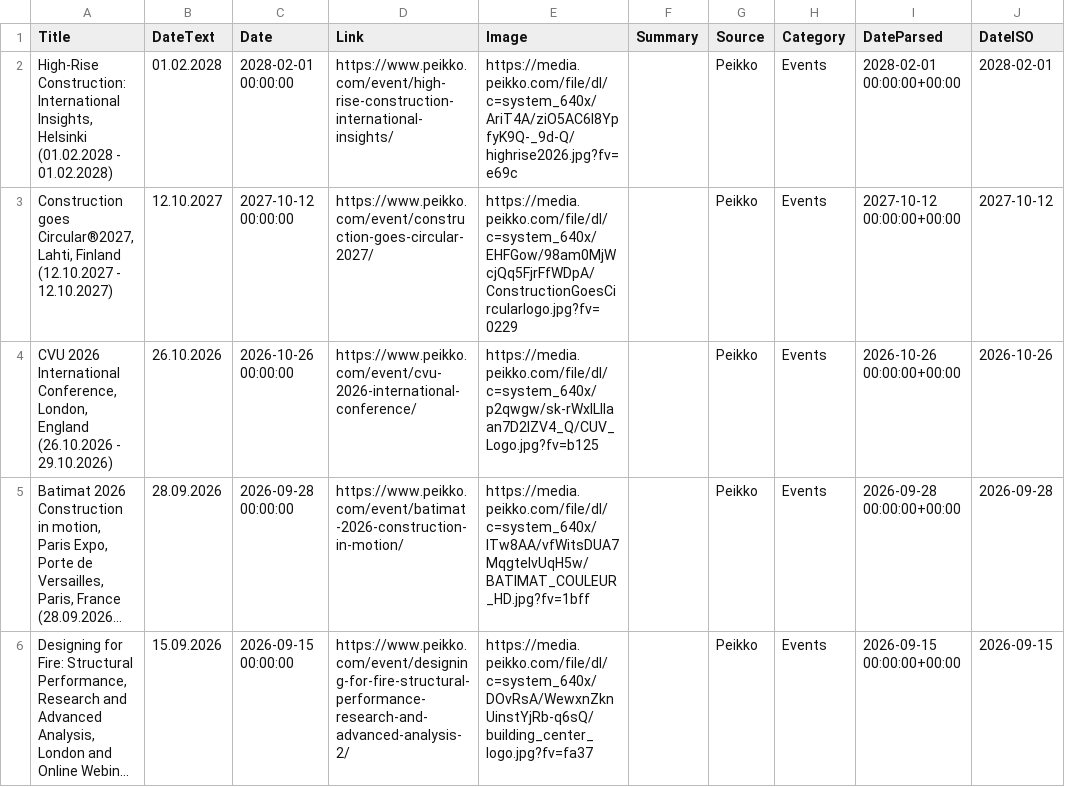
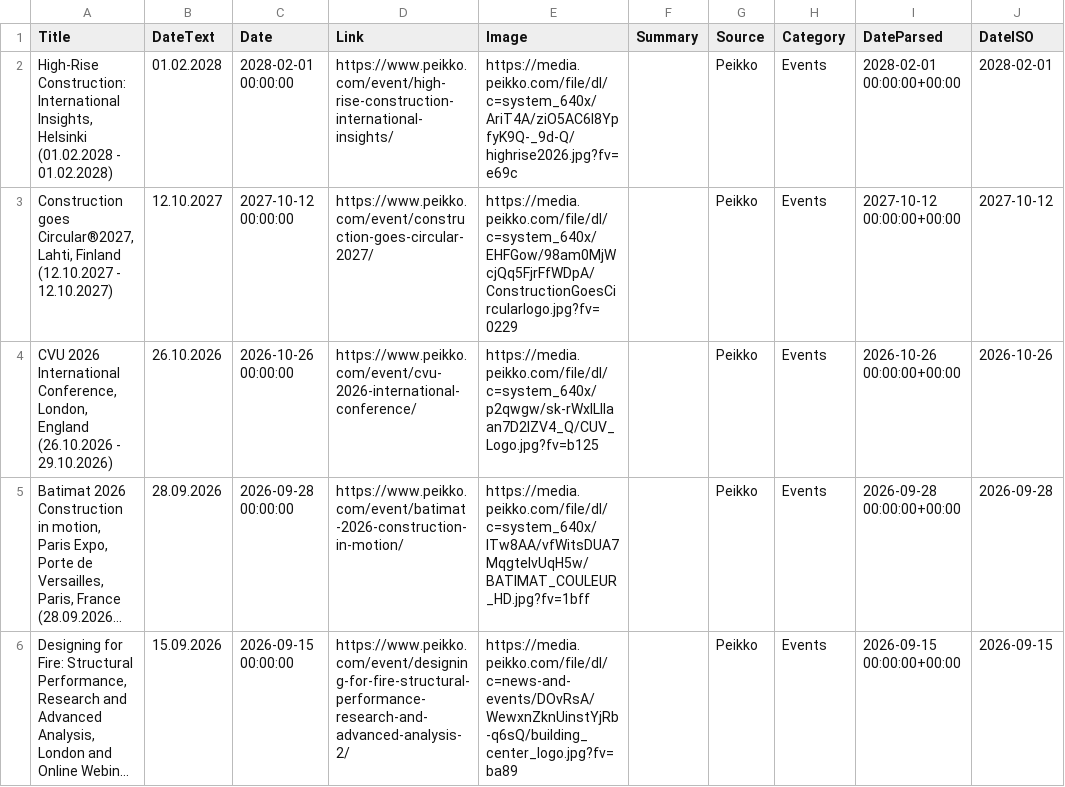
Before and after one commit to passakornDextra/competitorWatch, a CSV file: export_combined.csv, drawn as a sheet; only a part is shown; long unchanged cells end in …; the diff covers the shown part only; the diff names each change by its address in the sheet, - before the commit and + after, or states it on an @@ line.

```diff
--- a/export_combined.csv
+++ b/export_combined.csv
-E6 (Image): https://media.peikko.com/file/dl/c=system_640x/DOvRsA/WewxnZknUinstYjRb-q6sQ/building_center_logo.jpg?fv=fa37
+E6 (Image): https://media.peikko.com/file/dl/c=news-and-events/DOvRsA/WewxnZknUinstYjRb-q6sQ/building_center_logo.jpg?fv=ba89
```
Also changed, not shown: 1 removed row and 2 edited cells elsewhere in this file, scrape_status.csv.
